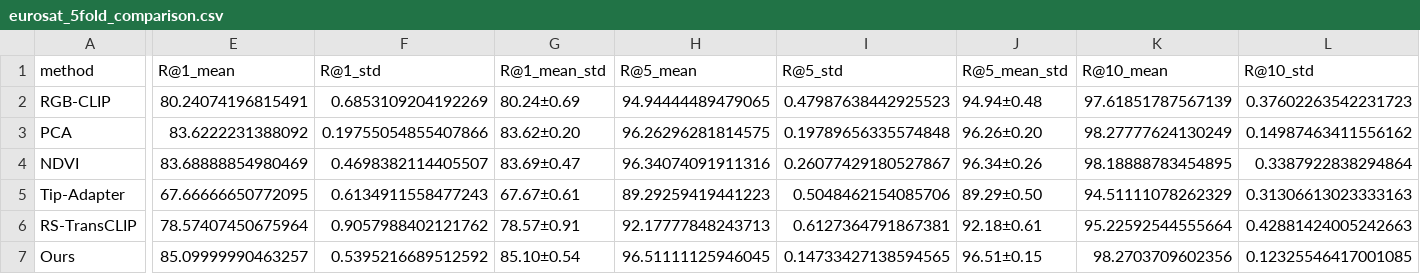
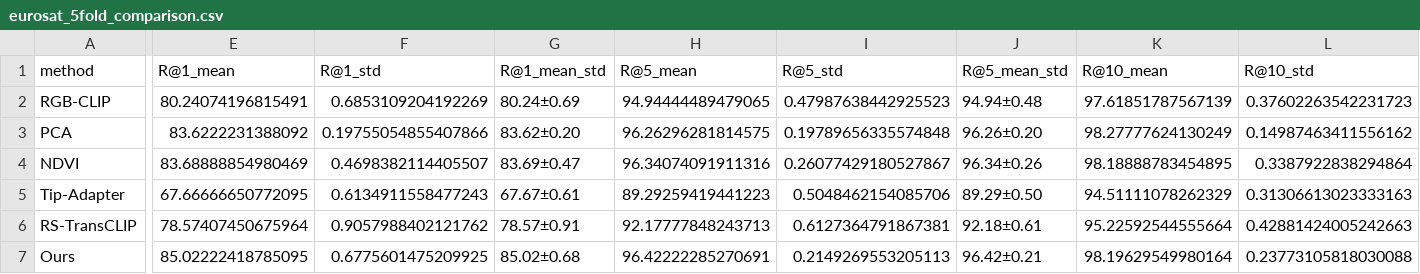
Before and after one commit to tienesng06/acivs_Test-Time_Spectral_Adaptation, a CSV file: results/eurosat_5fold_cv/eurosat_5fold_comparison.csv, drawn as a sheet; only a part is shown, gaps mark what is left out; the diff covers the shown part only; the diff names each change by its address in the sheet, - before the commit and + after, or states it on an @@ line.

```diff
--- a/results/eurosat_5fold_cv/eurosat_5fold_comparison.csv
+++ b/results/eurosat_5fold_cv/eurosat_5fold_comparison.csv
-E7 (R@1_mean): 85.09999990463257
+E7 (R@1_mean): 85.02222418785095
-F7 (R@1_std): 0.5395216689512592
+F7 (R@1_std): 0.6775601475209925
-G7 (R@1_mean_std): 85.10±0.54
+G7 (R@1_mean_std): 85.02±0.68
-H7 (R@5_mean): 96.51111125946045
+H7 (R@5_mean): 96.42222285270691
-I7 (R@5_std): 0.14733427138594565
+I7 (R@5_std): 0.2149269553205113
-J7 (R@5_mean_std): 96.51±0.15
+J7 (R@5_mean_std): 96.42±0.21
-K7 (R@10_mean): 98.2703709602356
+K7 (R@10_mean): 98.19629549980164
-L7 (R@10_std): 0.12325546417001085
+L7 (R@10_std): 0.23773105818030088
```
Also changed, not shown: 4 edited cells elsewhere in this file, results/eurosat_5fold_cv/eurosat_5fold_fold_metrics.csv, results/eurosat_5fold_cv/eurosat_5fold_paired_ttest.csv, 3 other files.
